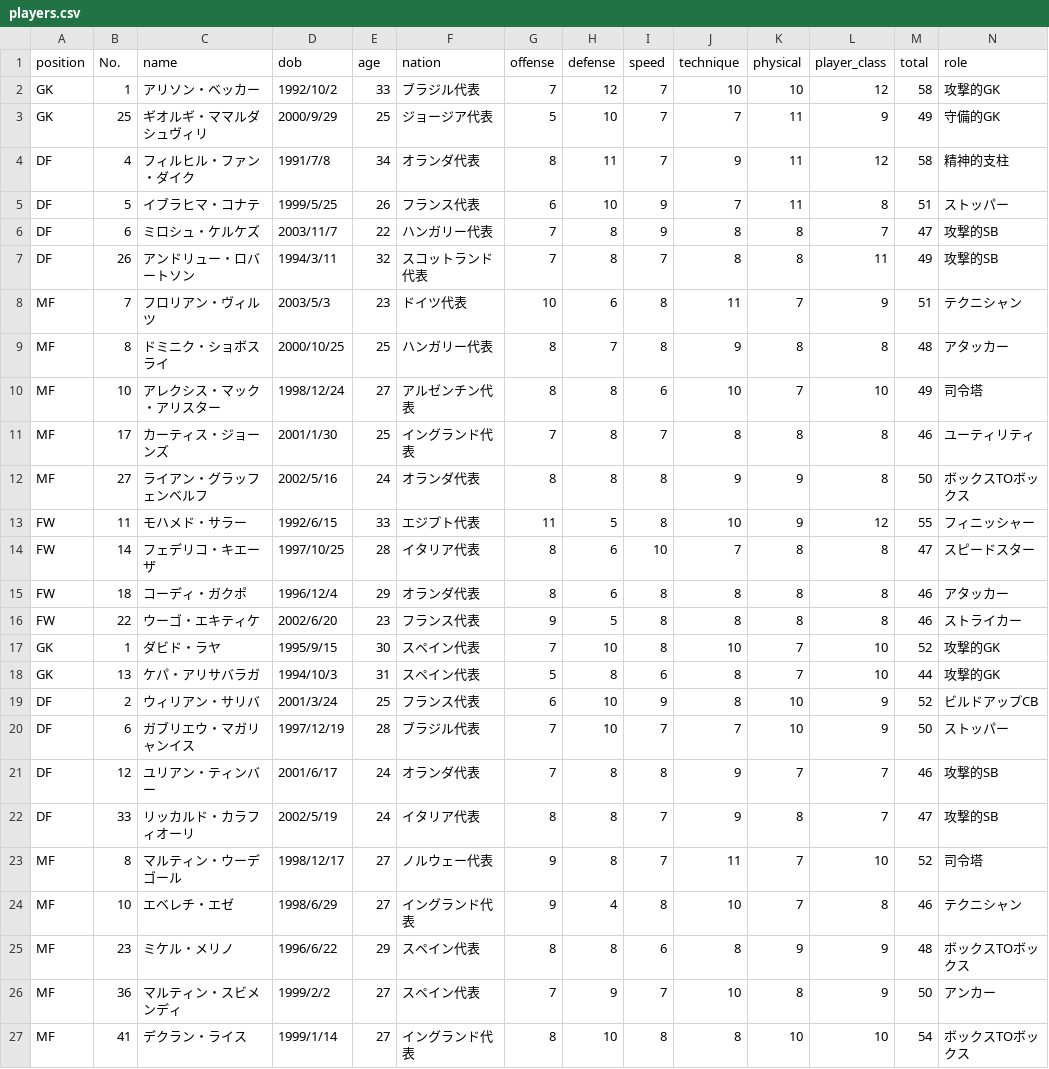
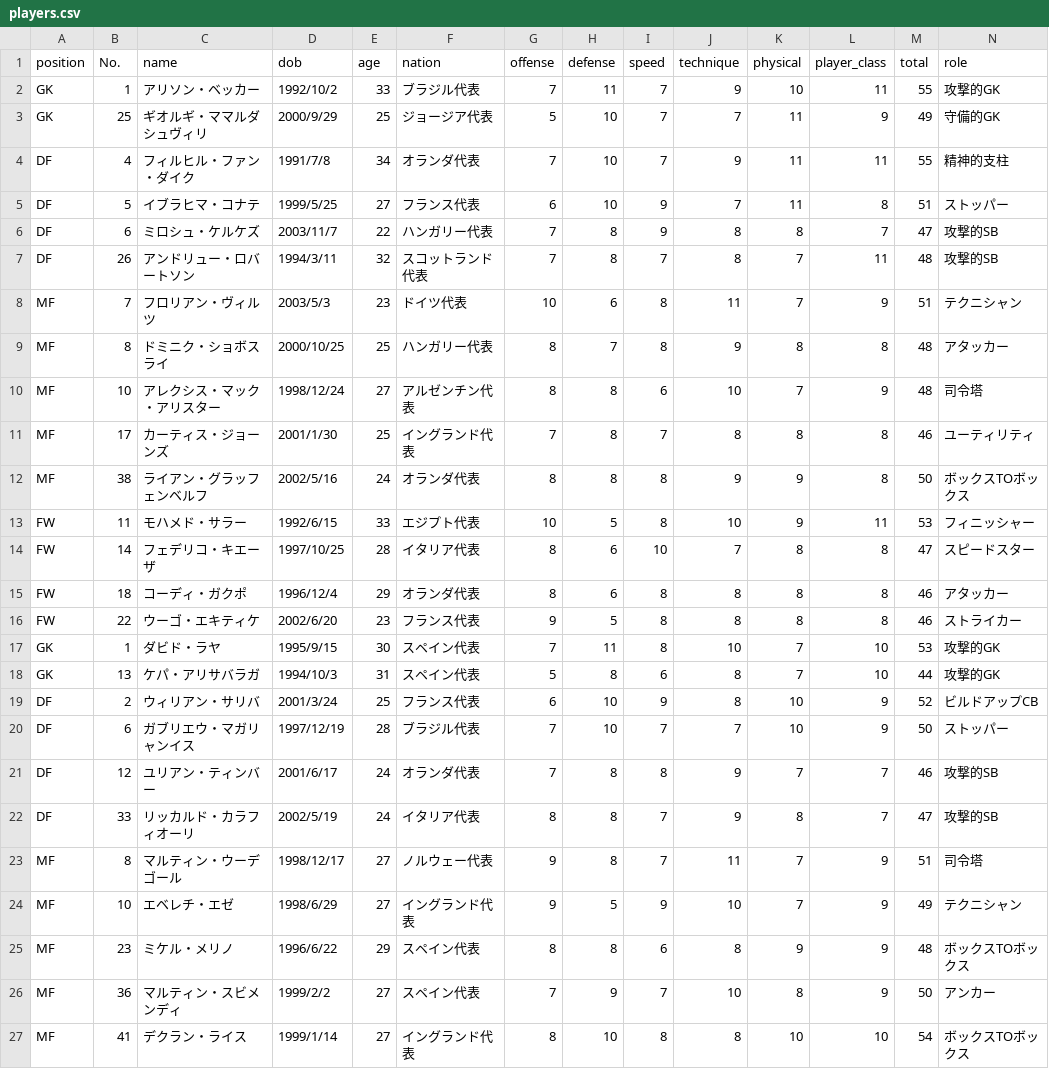
Before and after one commit to riohighkick-droid/euro-match-engine, a CSV file: players.csv, drawn as a sheet; only a part is shown; the diff covers the shown part only; the diff names each change by its address in the sheet, - before the commit and + after, or states it on an @@ line.

Commit message:
Add files via upload

```diff
--- a/players.csv
+++ b/players.csv
-H2 (defense): 12
+H2 (defense): 11
-J2 (technique): 10
+J2 (technique): 9
-L2 (player_class): 12
+L2 (player_class): 11
-M2 (total): 58
+M2 (total): 55
-G4 (offense): 8
+G4 (offense): 7
-H4 (defense): 11
+H4 (defense): 10
-L4 (player_class): 12
+L4 (player_class): 11
-M4 (total): 58
+M4 (total): 55
-E5 (age): 26
+E5 (age): 27
-K7 (physical): 8
+K7 (physical): 7
-M7 (total): 49
+M7 (total): 48
-L10 (player_class): 10
+L10 (player_class): 9
-M10 (total): 49
+M10 (total): 48
-B12 (No.): 27
+B12 (No.): 38
-G13 (offense): 11
+G13 (offense): 10
-L13 (player_class): 12
+L13 (player_class): 11
-M13 (total): 55
+M13 (total): 53
-H17 (defense): 10
+H17 (defense): 11
-M17 (total): 52
+M17 (total): 53
-L23 (player_class): 10
+L23 (player_class): 9
-M23 (total): 52
+M23 (total): 51
-H24 (defense): 4
+H24 (defense): 5
-I24 (speed): 8
+I24 (speed): 9
-L24 (player_class): 8
+L24 (player_class): 9
-M24 (total): 46
+M24 (total): 49
```
Also changed, not shown: 15 edited cells elsewhere in this file.
